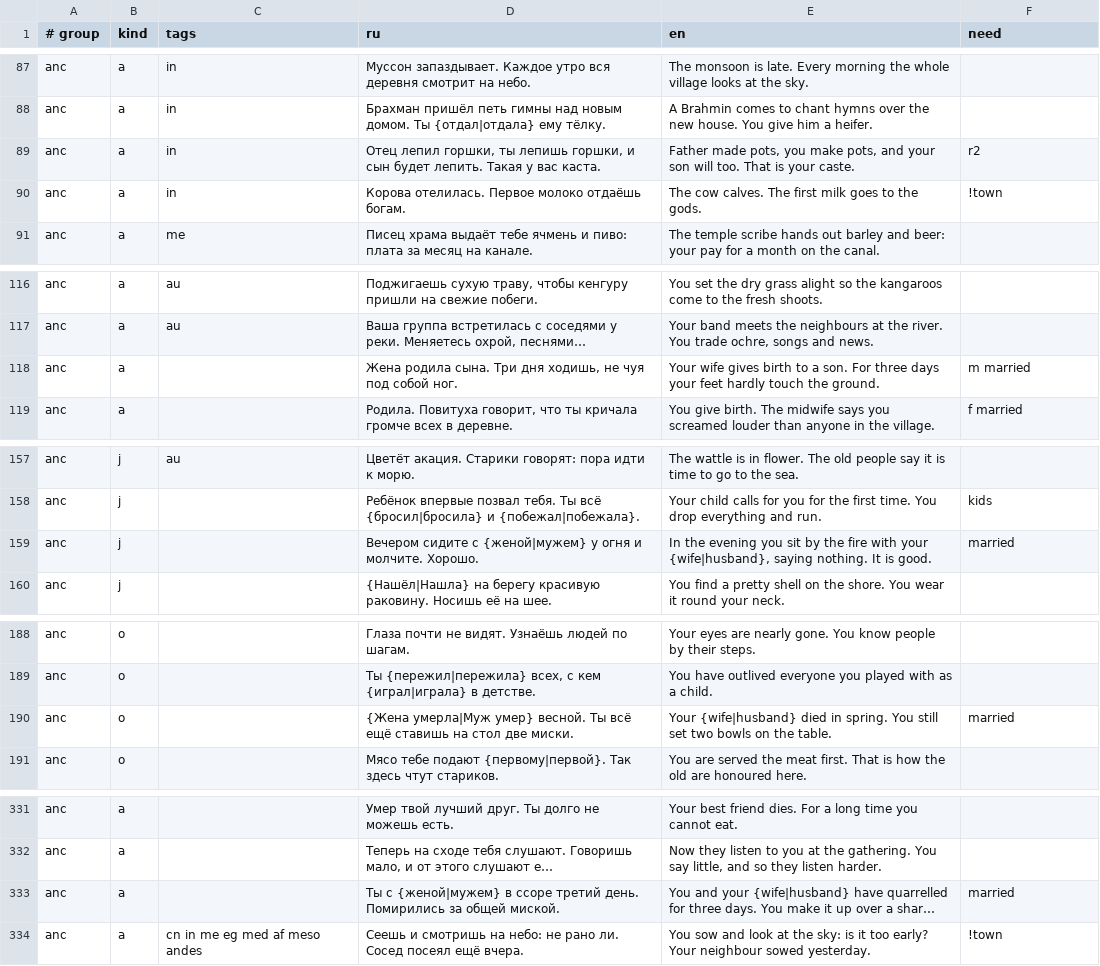
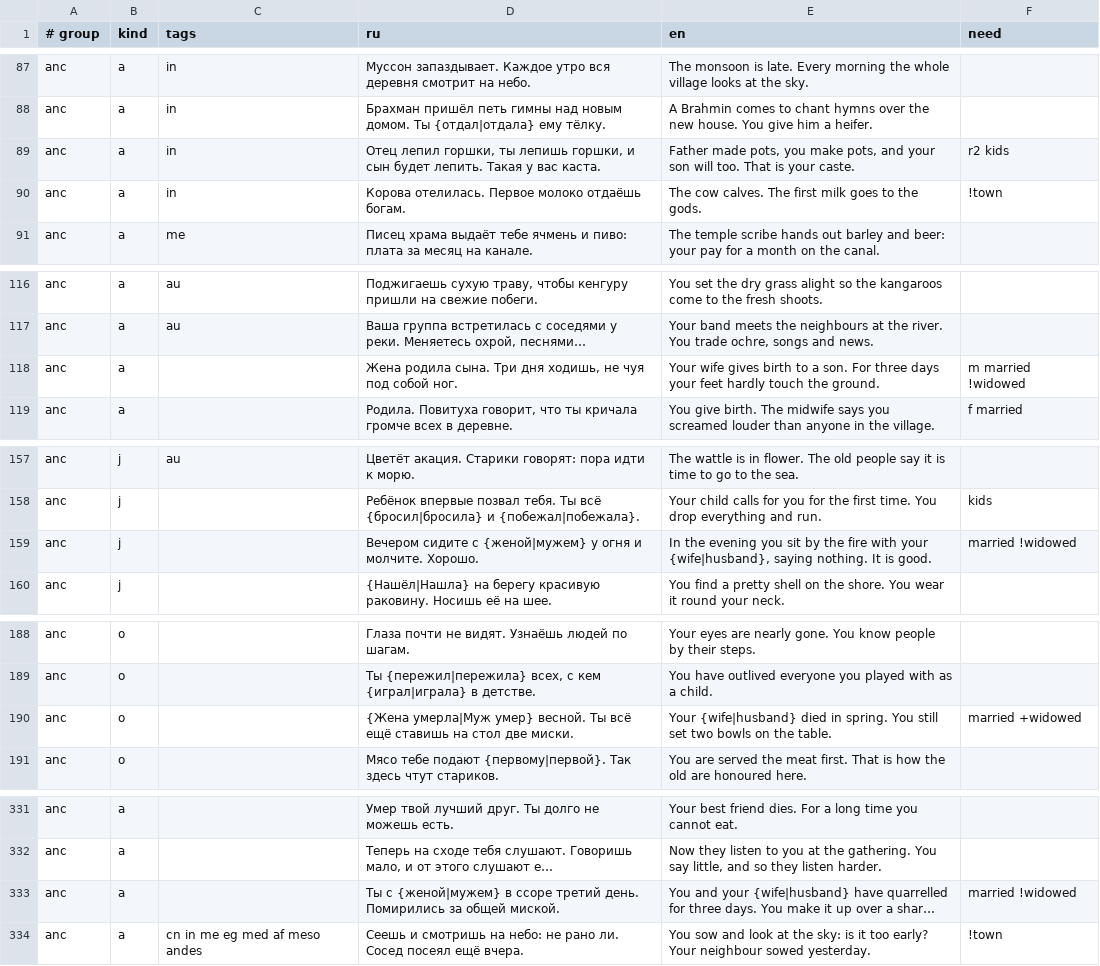
Before and after one commit to bigdevwhale/lot, a TSV file: app/src/main/assets/lines/anc.tsv, drawn as a sheet; only a part is shown, gaps mark what is left out; long unchanged cells end in …; the diff covers the shown part only; the diff names each change by its address in the sheet, - before the commit and + after, or states it on an @@ line.

```diff
--- a/app/src/main/assets/lines/anc.tsv
+++ b/app/src/main/assets/lines/anc.tsv
-F89 (need): r2
+F89 (need): r2 kids
-F118 (need): m married
+F118 (need): m married !widowed
-F159 (need): married
+F159 (need): married !widowed
-F190 (need): married
+F190 (need): married +widowed
-F333 (need): married
+F333 (need): married !widowed
```
Also changed, not shown: 1 edited cell elsewhere in this file, app/src/main/assets/lines/early.tsv, app/src/main/assets/lines/ind.tsv, 8 other files.
